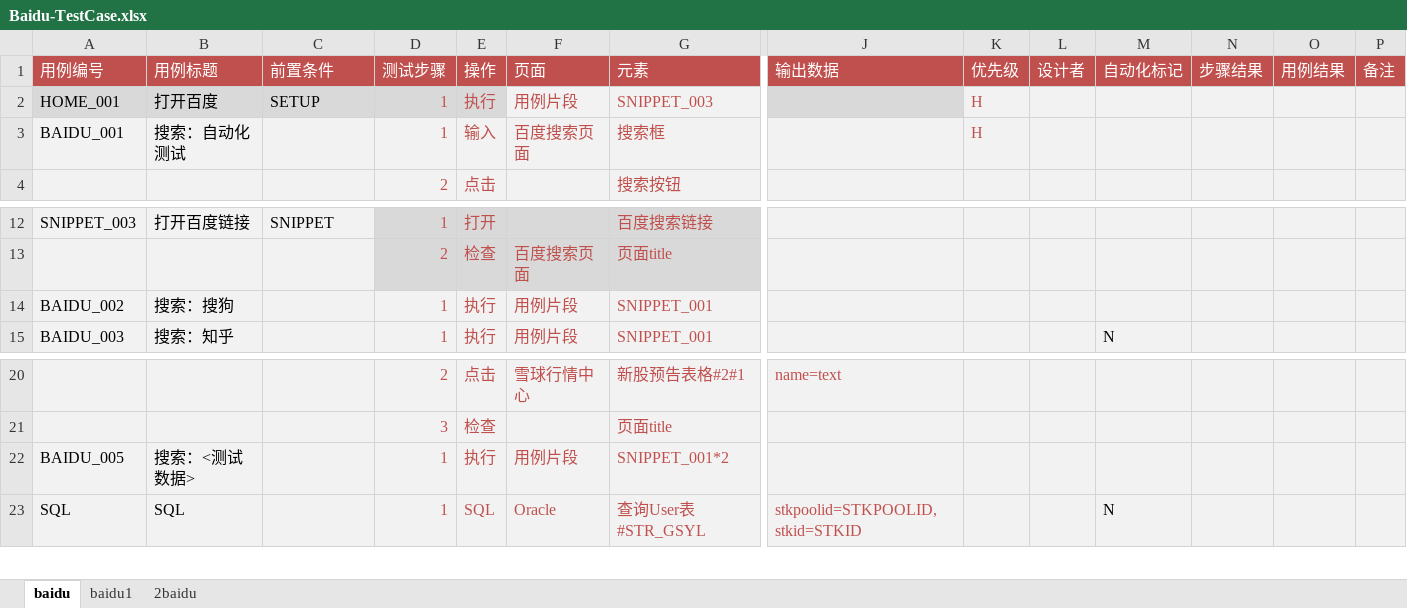
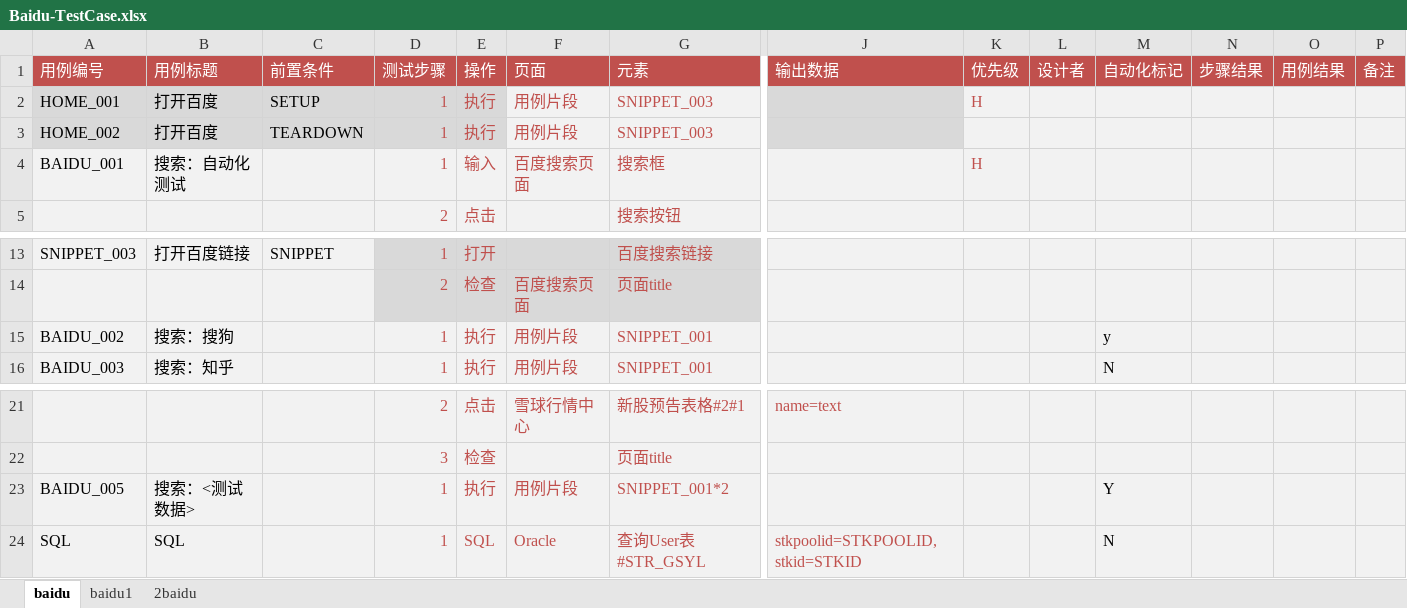
Before and after one commit to StaceyCxh/sweetest, an Excel workbook: sweetest/testcase/Baidu-TestCase.xlsx, sheet baidu, drawn as a sheet; only a part is shown, gaps mark what is left out; values as stored, in another font and other column widths than the file's, no borders; addresses are those after the commit; rows hold the shown columns only; the diff names each change by its address in the sheet, - before the commit and + after, or states it on an @@ line.

```diff
--- a/sweetest/testcase/Baidu-TestCase.xlsx (sheet baidu)
+++ b/sweetest/testcase/Baidu-TestCase.xlsx (sheet baidu)
+row 3: HOME_002 | 打开百度 | TEARDOWN | 1 | 执行 | 用例片段 | SNIPPET_003
-M15 (自动化标记): (empty)
+M15 (自动化标记): y
-M23 (自动化标记): (empty)
+M23 (自动化标记): Y
```
Also changed, not shown: 10 other files.
